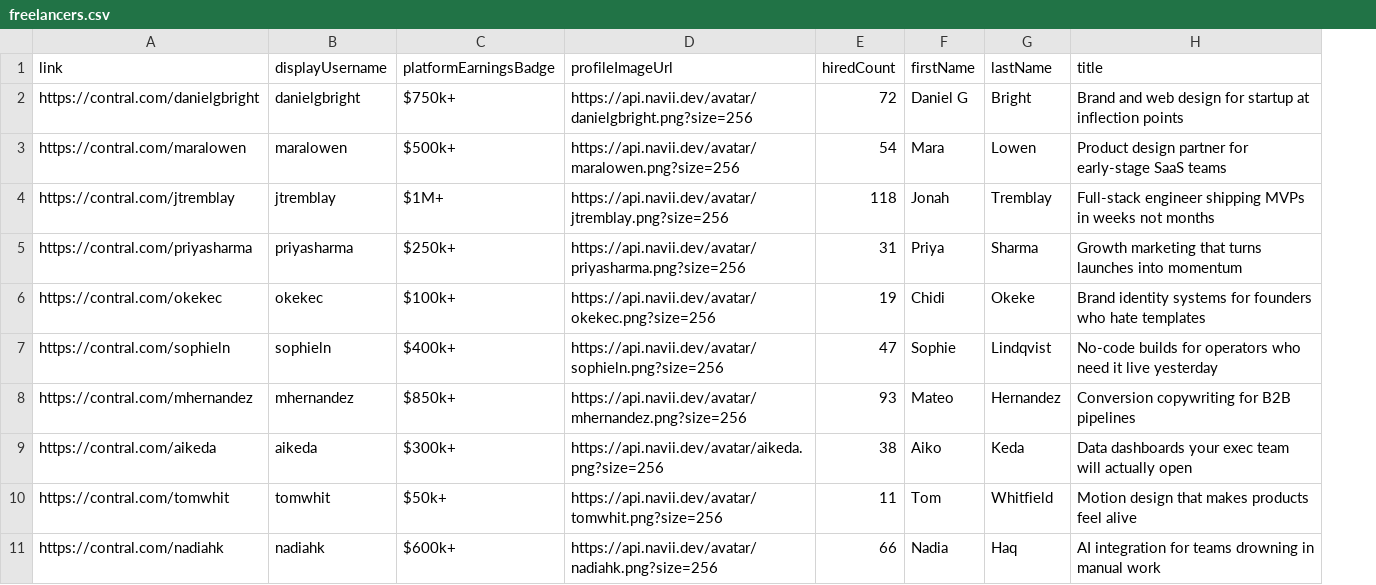
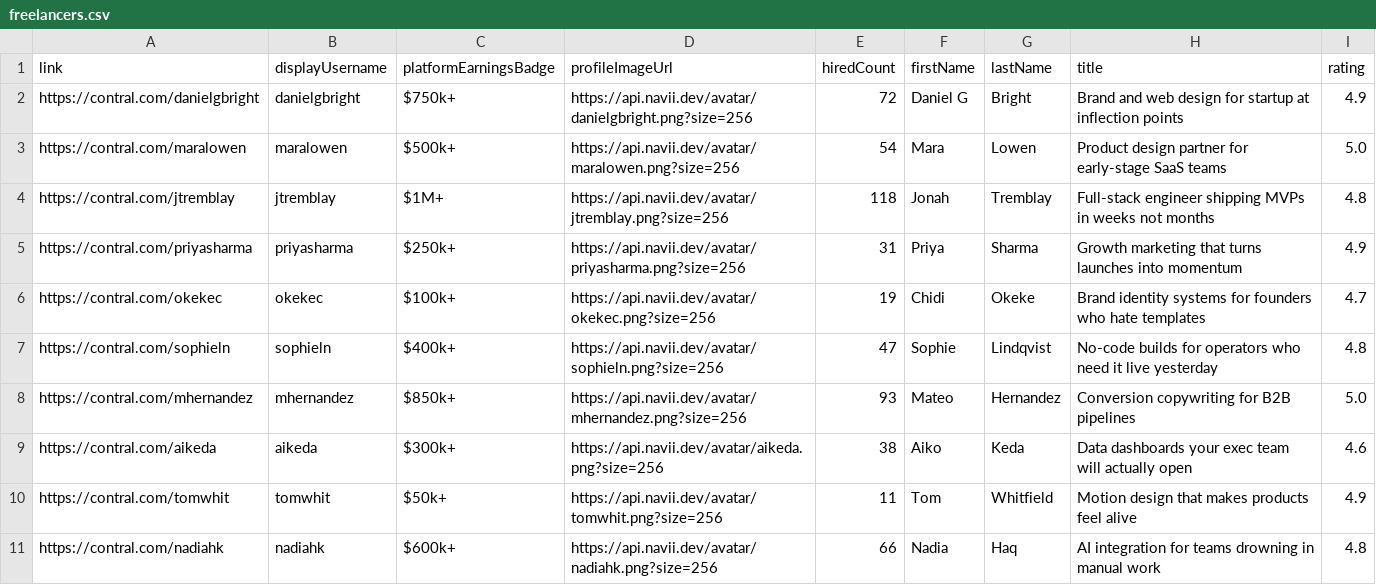
Before and after one commit to lawrencelogoh/contra-mrr, a CSV file: data/freelancers.csv, drawn as a sheet; the diff names each change by its address in the sheet, - before the commit and + after, or states it on an @@ line.

Commit message:
Add images with navii and change styles to match webflow version

```diff
--- a/data/freelancers.csv
+++ b/data/freelancers.csv
+column I (rating), rows 2-11: 4.9 | 5.0 | 4.8 | 4.9 | 4.7 | 4.8 | 5.0 | 4.6 | 4.9 | 4.8
```
Also changed, not shown: 5 other files.
